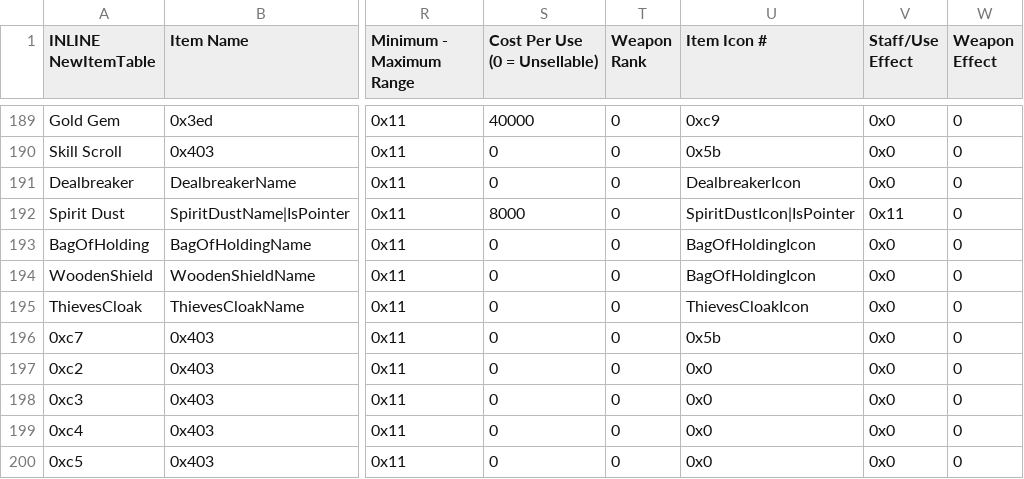
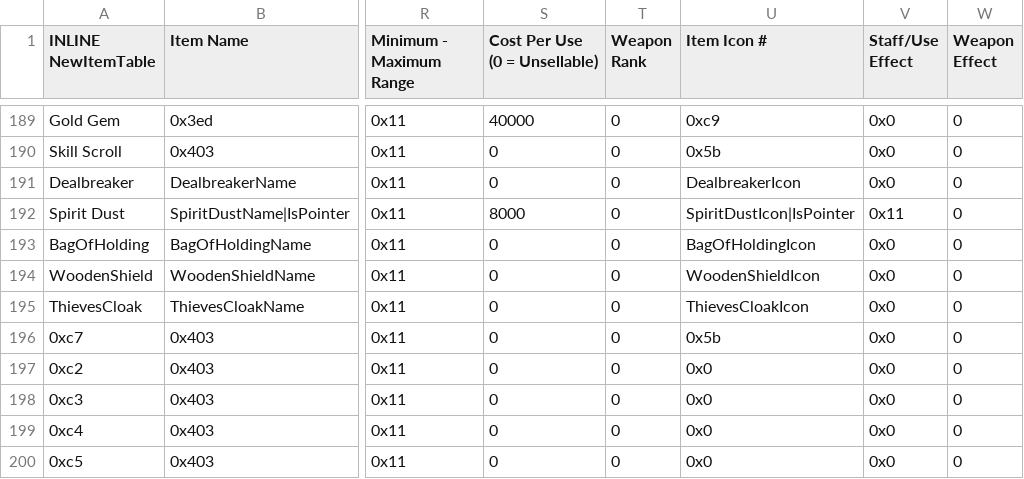
Before and after one commit to Pawkkie/HackProject, a CSV file: Tables/FE8 Nightmare modules/Item editors/FE8 Item Editor.csv, drawn as a sheet; only a part is shown, gaps mark what is left out; the diff names each change by its address in the sheet, - before the commit and + after, or states it on an @@ line.

```diff
--- a/Tables/FE8 Nightmare modules/Item editors/FE8 Item Editor.csv
+++ b/Tables/FE8 Nightmare modules/Item editors/FE8 Item Editor.csv
-U194 (Item Icon #): BagOfHoldingIcon
+U194 (Item Icon #): WoodenShieldIcon
```
Also changed, not shown: 19 other files.
